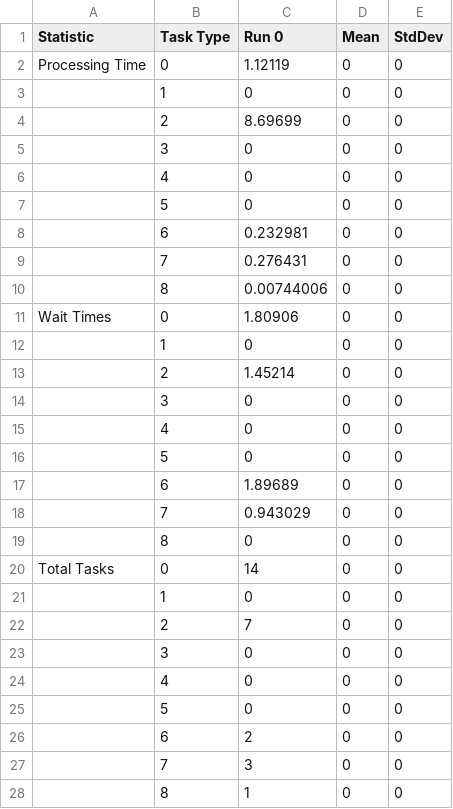
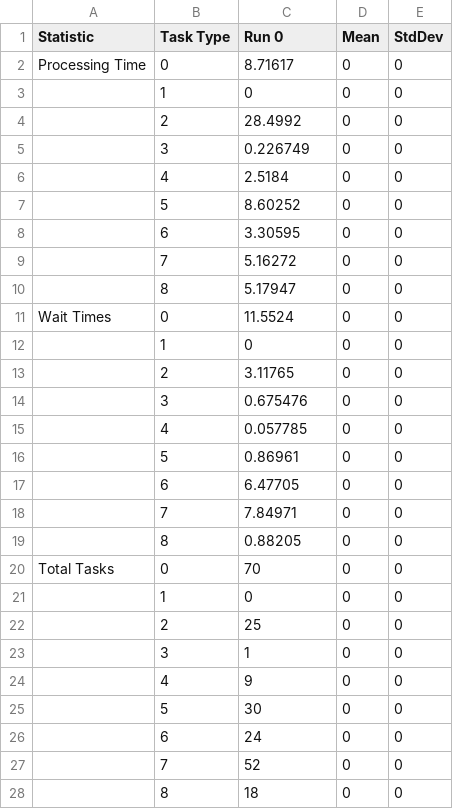
Before and after one commit to branchvincent/des, a CSV file: Data/singleStats.csv, drawn as a sheet.

```diff
--- a/Data/singleStats.csv
+++ b/Data/singleStats.csv
@@ -1,28 +1,28 @@
 Statistic, Task Type,Run 0,Mean, StdDev
-Processing Time,0,1.12119, 0, 0,
+Processing Time,0,8.71617, 0, 0,
 ,1,0, 0, 0,
-,2,8.69699, 0, 0,
-,3,0, 0, 0,
-,4,0, 0, 0,
-,5,0, 0, 0,
-,6,0.232981, 0, 0,
-,7,0.276431, 0, 0,
-,8,0.00744006, 0, 0,
-Wait Times,0,1.80906, 0, 0,
+,2,28.4992, 0, 0,
+,3,0.226749, 0, 0,
+,4,2.5184, 0, 0,
+,5,8.60252, 0, 0,
+,6,3.30595, 0, 0,
+,7,5.16272, 0, 0,
+,8,5.17947, 0, 0,
+Wait Times,0,11.5524, 0, 0,
 ,1,0, 0, 0,
-,2,1.45214, 0, 0,
-,3,0, 0, 0,
-,4,0, 0, 0,
-,5,0, 0, 0,
-,6,1.89689, 0, 0,
-,7,0.943029, 0, 0,
-,8,0, 0, 0,
-Total Tasks,0,14, 0, 0,
+,2,3.11765, 0, 0,
+,3,0.675476, 0, 0,
+,4,0.057785, 0, 0,
+,5,0.86961, 0, 0,
+,6,6.47705, 0, 0,
+,7,7.84971, 0, 0,
+,8,0.88205, 0, 0,
+Total Tasks,0,70, 0, 0,
 ,1,0, 0, 0,
-,2,7, 0, 0,
-,3,0, 0, 0,
-,4,0, 0, 0,
-,5,0, 0, 0,
-,6,2, 0, 0,
-,7,3, 0, 0,
-,8,1, 0, 0,
+,2,25, 0, 0,
+,3,1, 0, 0,
+,4,9, 0, 0,
+,5,30, 0, 0,
+,6,24, 0, 0,
+,7,52, 0, 0,
+,8,18, 0, 0,
```
Also changed, not shown: 19 other files.
